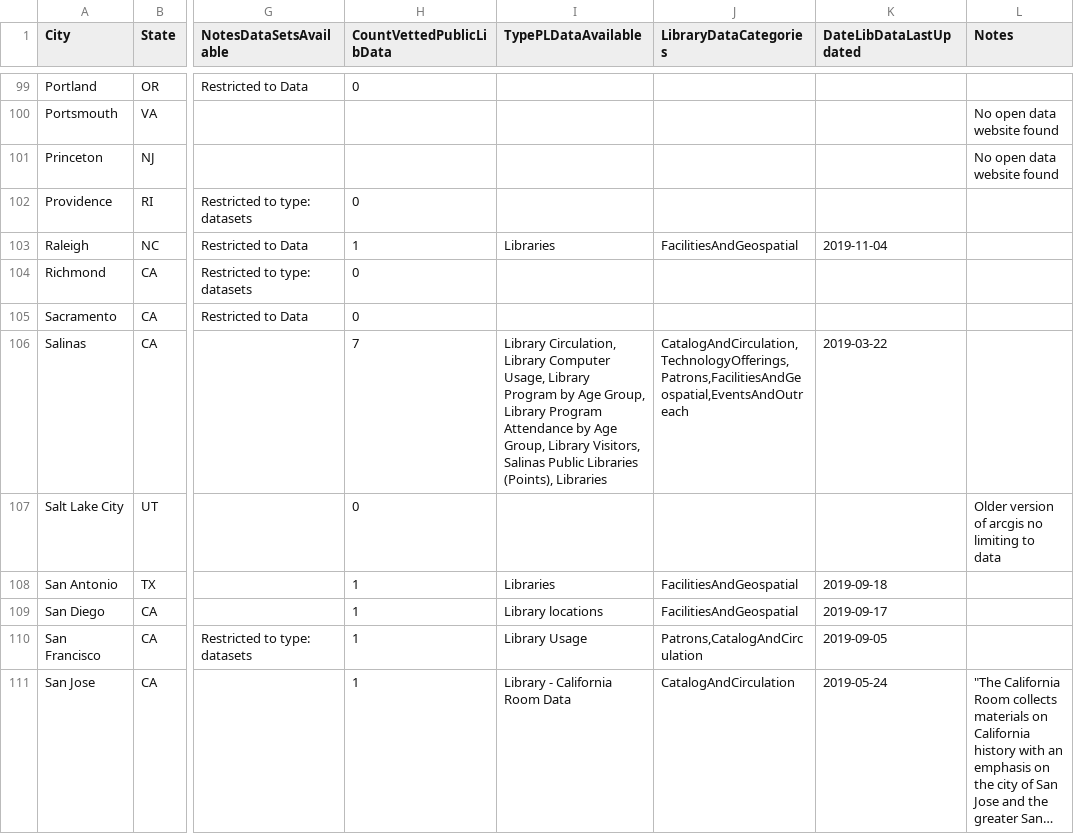
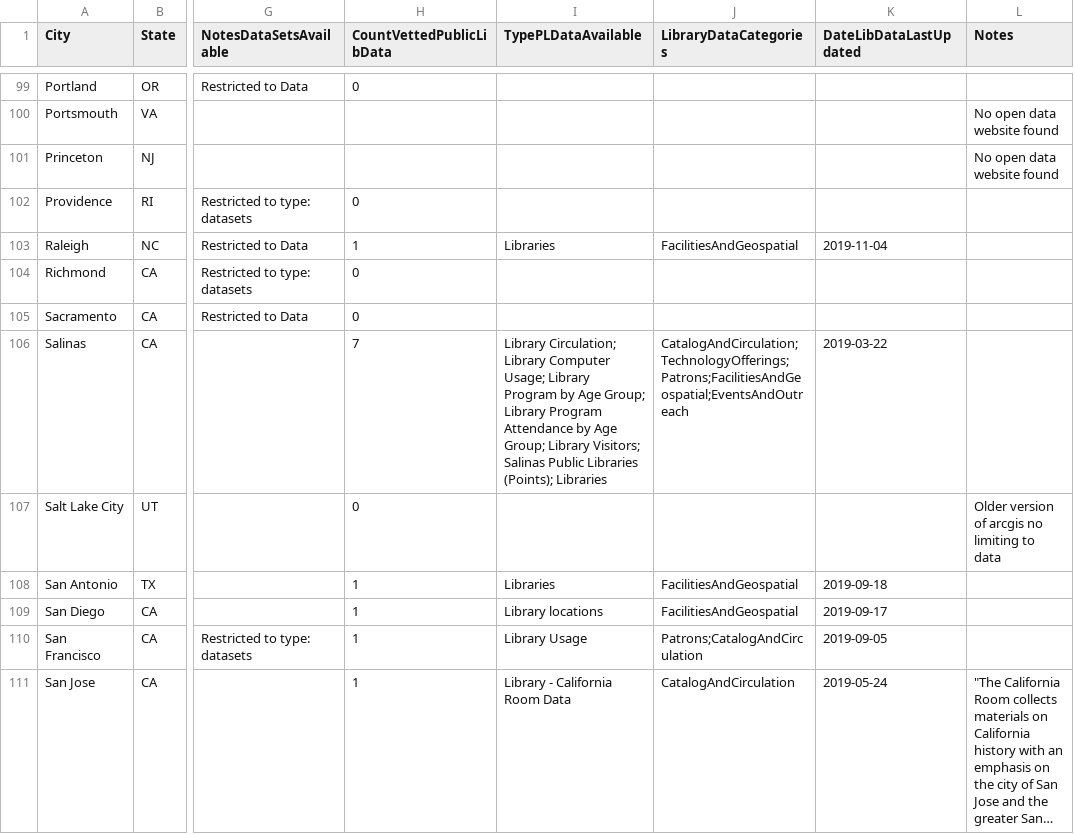
Before and after one commit to OpenDataLiteracy/JCDL-Extended, a CSV file: Data/KAS_JCDL_PrelimClean_2019-12-16.csv, drawn as a sheet; only a part is shown, gaps mark what is left out; long unchanged cells end in …; the diff covers the shown part only; the diff names each change by its address in the sheet, - before the commit and + after, or states it on an @@ line.

```diff
--- a/Data/KAS_JCDL_PrelimClean_2019-12-16.csv
+++ b/Data/KAS_JCDL_PrelimClean_2019-12-16.csv
-I106 (TypePLDataAvailable): Library Circulation, Library Computer Usage, Library Program by Age Group, Library Program Attendance by Age Group, Library Visitors, Salinas Public Libraries (Points), Libraries
+I106 (TypePLDataAvailable): Library Circulation; Library Computer Usage; Library Program by Age Group; Library Program Attendance by Age Group; Library Visitors; Salinas Public Libraries (Points); Libraries
-J106 (LibraryDataCategories): CatalogAndCirculation,TechnologyOfferings,Patrons,FacilitiesAndGeospatial,EventsAndOutreach
+J106 (LibraryDataCategories): CatalogAndCirculation;TechnologyOfferings;Patrons;FacilitiesAndGeospatial;EventsAndOutreach
-J110 (LibraryDataCategories): Patrons,CatalogAndCirculation
+J110 (LibraryDataCategories): Patrons;CatalogAndCirculation
```
Also changed, not shown: 42 edited cells elsewhere in this file, 9 other files.
